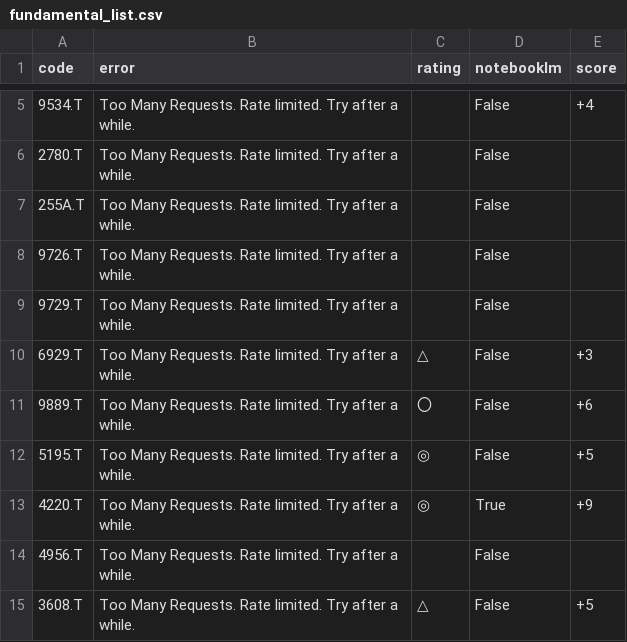
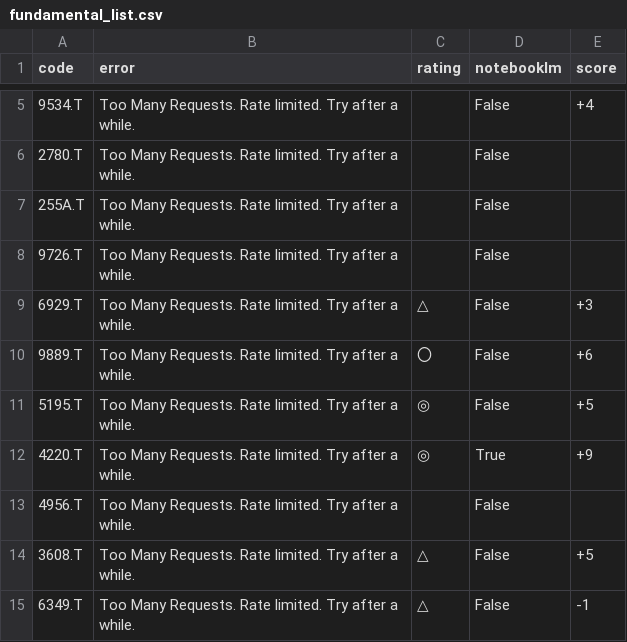
Before and after one commit to kaminoitte55sai-cmd/turtle-tool, a CSV file: fundamental_list.csv, drawn as a sheet; only a part is shown, gaps mark what is left out; the shorter side is filled out with more unchanged rows.

Commit message:
Update watchlist

```diff
--- a/fundamental_list.csv
+++ b/fundamental_list.csv
@@ -8,3 +8,2 @@
 9726.T,Too Many Requests. Rate limited. Try after a while.,,False,
-9729.T,Too Many Requests. Rate limited. Try after a while.,,False,
 6929.T,Too Many Requests. Rate limited. Try after a while.,△,False,+3
```
